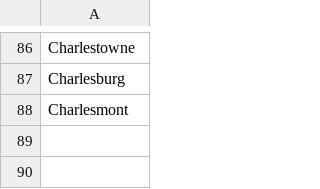
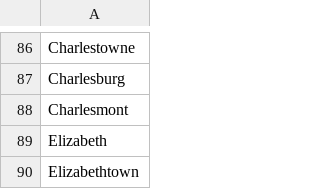
Before and after one commit to zakski/project-cadisainmduit, a CSV file: archives/dict/places/toKeep/empire.csv, drawn as a sheet; only a part is shown, gaps mark what is left out; the diff names each change by its address in the sheet, - before the commit and + after, or states it on an @@ line.

```diff
--- a/archives/dict/places/toKeep/empire.csv
+++ b/archives/dict/places/toKeep/empire.csv
+row 89: Elizabeth
+row 90: Elizabethtown
```
Also changed, not shown: archives/dict/places/toDiscard/foreign.csv, archives/dict/places/toKeep/animals.csv, 44 other files.
